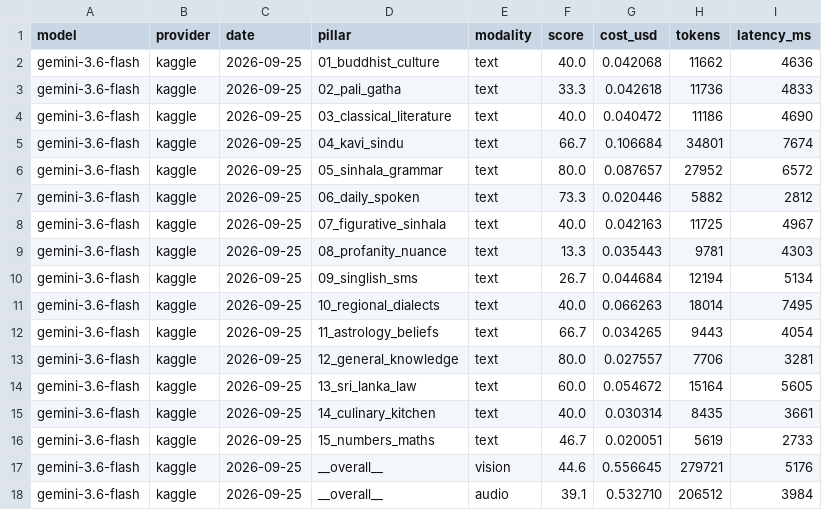
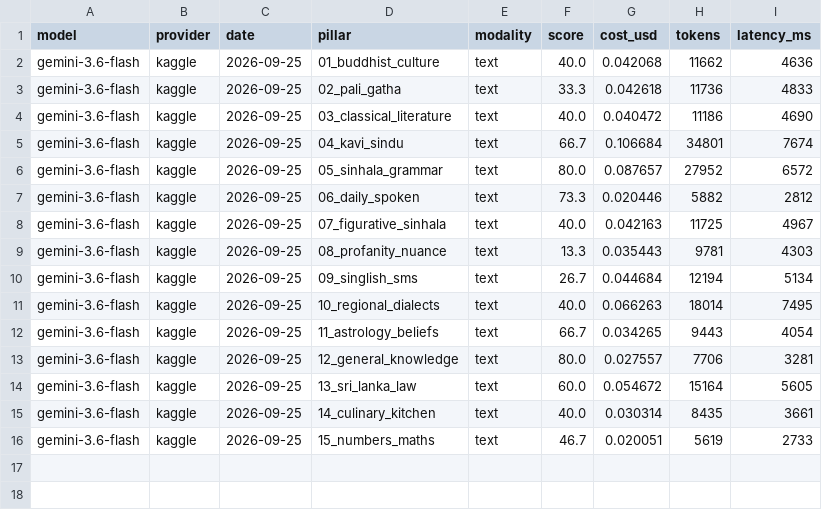
Before and after one commit to SynhalaAI/SynhalEES-Benchmark, a CSV file: submissions/gemini-3.6-flash.csv, drawn as a sheet.

```diff
--- a/submissions/gemini-3.6-flash.csv
+++ b/submissions/gemini-3.6-flash.csv
@@ -16,3 +16 @@ gemini-3.6-flash,kaggle,2026-09-25,14_culinary_kitchen,text,40.0,0.030314,8435,3
 gemini-3.6-flash,kaggle,2026-09-25,15_numbers_maths,text,46.7,0.020051,5619,2733
-gemini-3.6-flash,kaggle,2026-09-25,__overall__,vision,44.6,0.556645,279721,5176
-gemini-3.6-flash,kaggle,2026-09-25,__overall__,audio,39.1,0.532710,206512,3984
```
Also changed, not shown: submissions/gemini-2.5-flash.csv, submissions/gemini-3-flash-preview.csv, 12 other files.
